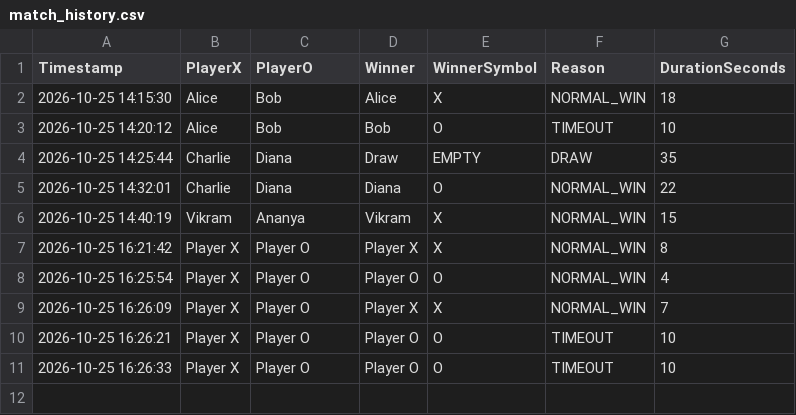
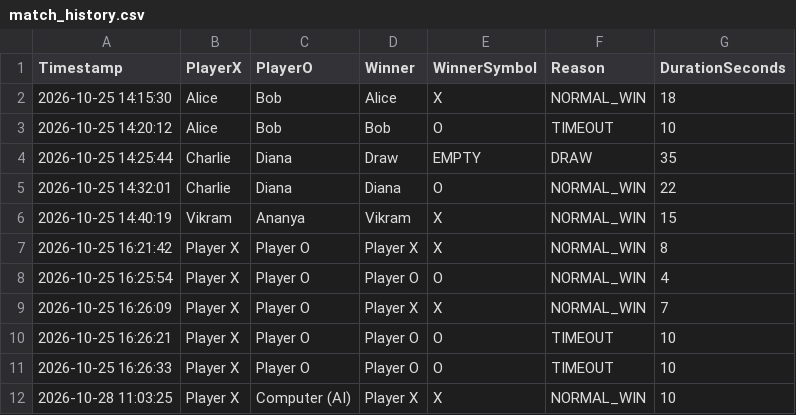
Before and after one commit to aryanchettripkt-eng/OOPS, a CSV file: data/match_history.csv, drawn as a sheet; the diff names each change by its address in the sheet, - before the commit and + after, or states it on an @@ line.

Commit message:
added computer against and fixed game

```diff
--- a/data/match_history.csv
+++ b/data/match_history.csv
+row 12: 2026-10-28 11:03:25 | Player X | Computer (AI) | Player X | X | NORMAL_WIN | 10
```
Also changed, not shown: 7 other files.
